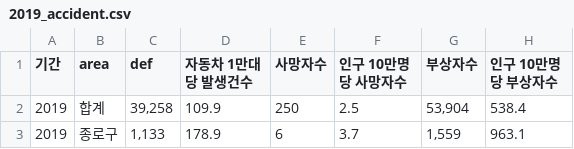
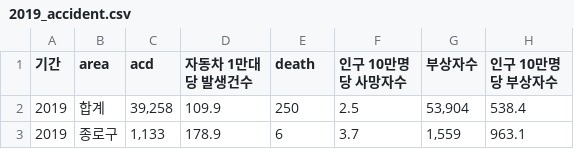
Before and after one commit to Leejunmyung/AI_likelion, a CSV file: week1/05_11day/2019_accident.csv, drawn as a sheet; only a part is shown.

```diff
--- a/week1/05_11day/2019_accident.csv
+++ b/week1/05_11day/2019_accident.csv
@@ -1,2 +1,2 @@
-기간,area,def,자동차 1만대당 발생건수,사망자수,인구 10만명당 사망자수,부상자수,인구 10만명당 부상자수
+기간,area,acd,자동차 1만대당 발생건수,death,인구 10만명당 사망자수,부상자수,인구 10만명당 부상자수
 2019,합계,"39,258",109.9,250,2.5,"53,904",538.4
```
Also changed, not shown: 7 other files.
